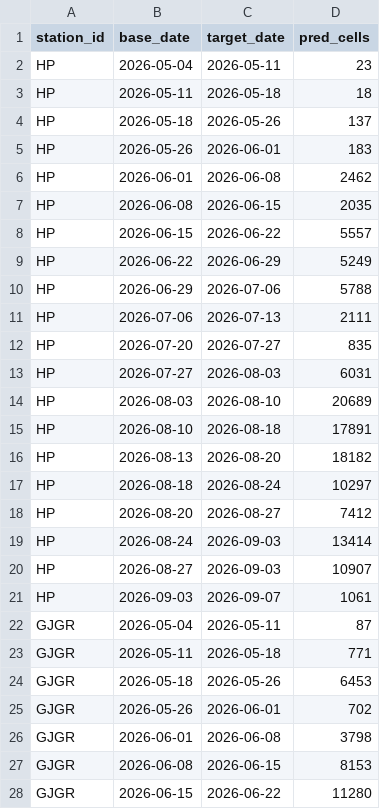
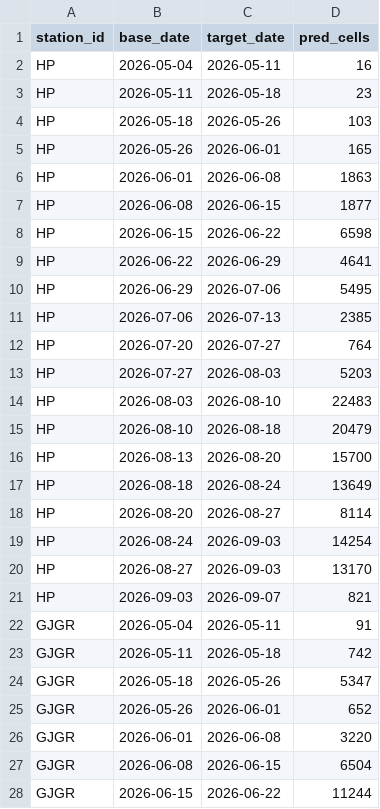
Before and after one commit to Nautika01/data.AI, a CSV file: reports/submission.csv, drawn as a sheet; only a part is shown; the diff covers the shown part only.

```diff
--- a/reports/submission.csv
+++ b/reports/submission.csv
@@ -1,28 +1,28 @@
 station_id,base_date,target_date,pred_cells
-HP,2026-05-04,2026-05-11,23
-HP,2026-05-11,2026-05-18,18
-HP,2026-05-18,2026-05-26,137
-HP,2026-05-26,2026-06-01,183
-HP,2026-06-01,2026-06-08,2462
-HP,2026-06-08,2026-06-15,2035
-HP,2026-06-15,2026-06-22,5557
-HP,2026-06-22,2026-06-29,5249
-HP,2026-06-29,2026-07-06,5788
-HP,2026-07-06,2026-07-13,2111
-HP,2026-07-20,2026-07-27,835
-HP,2026-07-27,2026-08-03,6031
-HP,2026-08-03,2026-08-10,20689
-HP,2026-08-10,2026-08-18,17891
-HP,2026-08-13,2026-08-20,18182
-HP,2026-08-18,2026-08-24,10297
-HP,2026-08-20,2026-08-27,7412
-HP,2026-08-24,2026-09-03,13414
-HP,2026-08-27,2026-09-03,10907
-HP,2026-09-03,2026-09-07,1061
-GJGR,2026-05-04,2026-05-11,87
-GJGR,2026-05-11,2026-05-18,771
-GJGR,2026-05-18,2026-05-26,6453
-GJGR,2026-05-26,2026-06-01,702
-GJGR,2026-06-01,2026-06-08,3798
-GJGR,2026-06-08,2026-06-15,8153
-GJGR,2026-06-15,2026-06-22,11280
+HP,2026-05-04,2026-05-11,16
+HP,2026-05-11,2026-05-18,23
+HP,2026-05-18,2026-05-26,103
+HP,2026-05-26,2026-06-01,165
+HP,2026-06-01,2026-06-08,1863
+HP,2026-06-08,2026-06-15,1877
+HP,2026-06-15,2026-06-22,6598
+HP,2026-06-22,2026-06-29,4641
+HP,2026-06-29,2026-07-06,5495
+HP,2026-07-06,2026-07-13,2385
+HP,2026-07-20,2026-07-27,764
+HP,2026-07-27,2026-08-03,5203
+HP,2026-08-03,2026-08-10,22483
+HP,2026-08-10,2026-08-18,20479
+HP,2026-08-13,2026-08-20,15700
+HP,2026-08-18,2026-08-24,13649
+HP,2026-08-20,2026-08-27,8114
+HP,2026-08-24,2026-09-03,14254
+HP,2026-08-27,2026-09-03,13170
+HP,2026-09-03,2026-09-07,821
+GJGR,2026-05-04,2026-05-11,91
+GJGR,2026-05-11,2026-05-18,742
+GJGR,2026-05-18,2026-05-26,5347
+GJGR,2026-05-26,2026-06-01,652
+GJGR,2026-06-01,2026-06-08,3220
+GJGR,2026-06-08,2026-06-15,6504
+GJGR,2026-06-15,2026-06-22,11244
```
Also changed, not shown: 97 edited cells elsewhere in this file, reports/metrics.csv, 3 other files.
